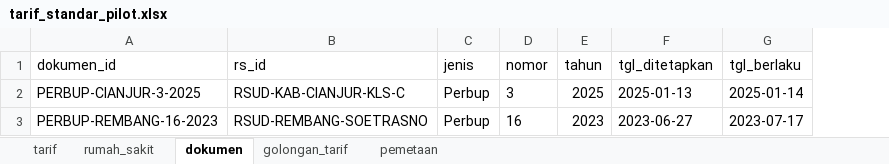
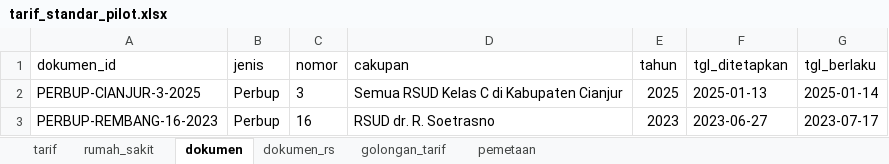
Before and after one commit to Arfan-H/ScrapingTest, an Excel workbook: pilot/out/tarif_standar_pilot.xlsx, sheet dokumen, drawn as a sheet; only a part is shown; values as stored, in another font and other column widths than the file's, no borders; removed rows and columns are numbered as before the commit, all else as after; the diff names each change by its address in the sheet, - before the commit and + after, or states it on an @@ line.

```diff
--- a/pilot/out/tarif_standar_pilot.xlsx (sheet dokumen)
+++ b/pilot/out/tarif_standar_pilot.xlsx (sheet dokumen)
+sheet tab: dokumen_rs
-column B (rs_id), rows 2-3: RSUD-KAB-CIANJUR-KLS-C | RSUD-REMBANG-SOETRASNO
+column D (cakupan), rows 2-3: Semua RSUD Kelas C di Kabupaten Cianjur | RSUD dr. R. Soetrasno
```
Also changed, not shown: sheet tarif, sheet rumah_sakit, sheet pemetaan, 11 other files.
